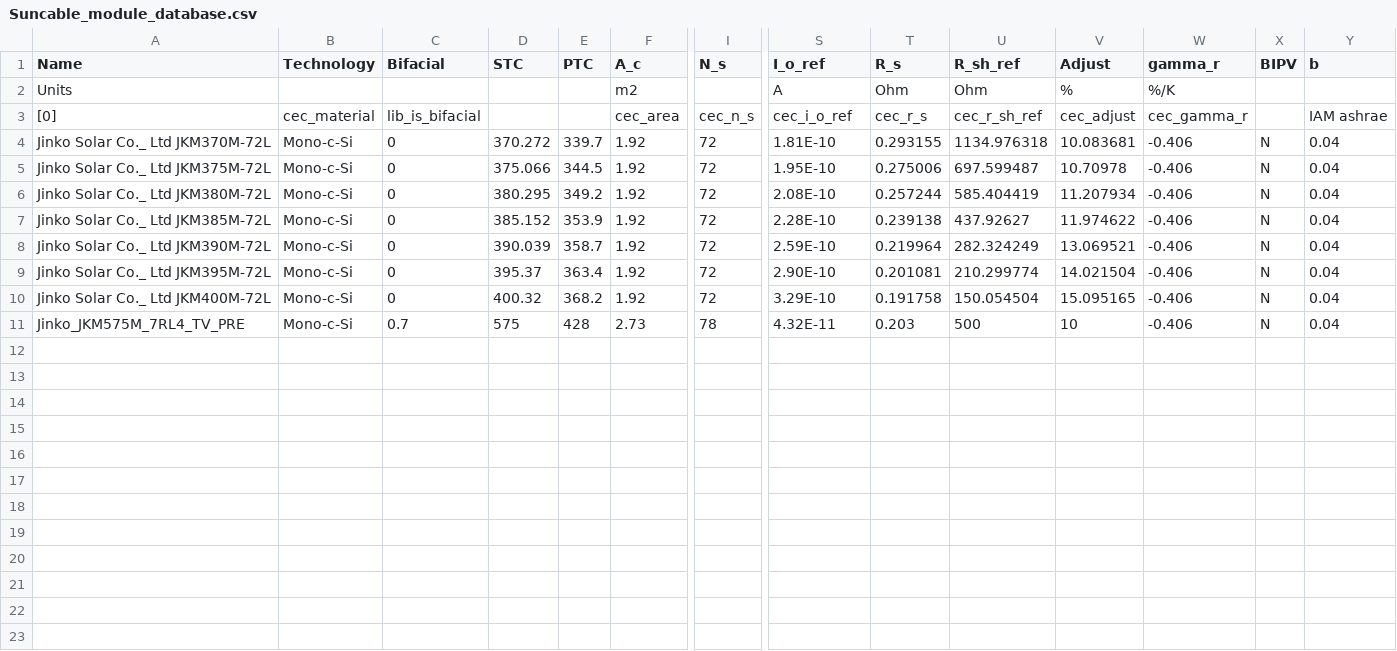
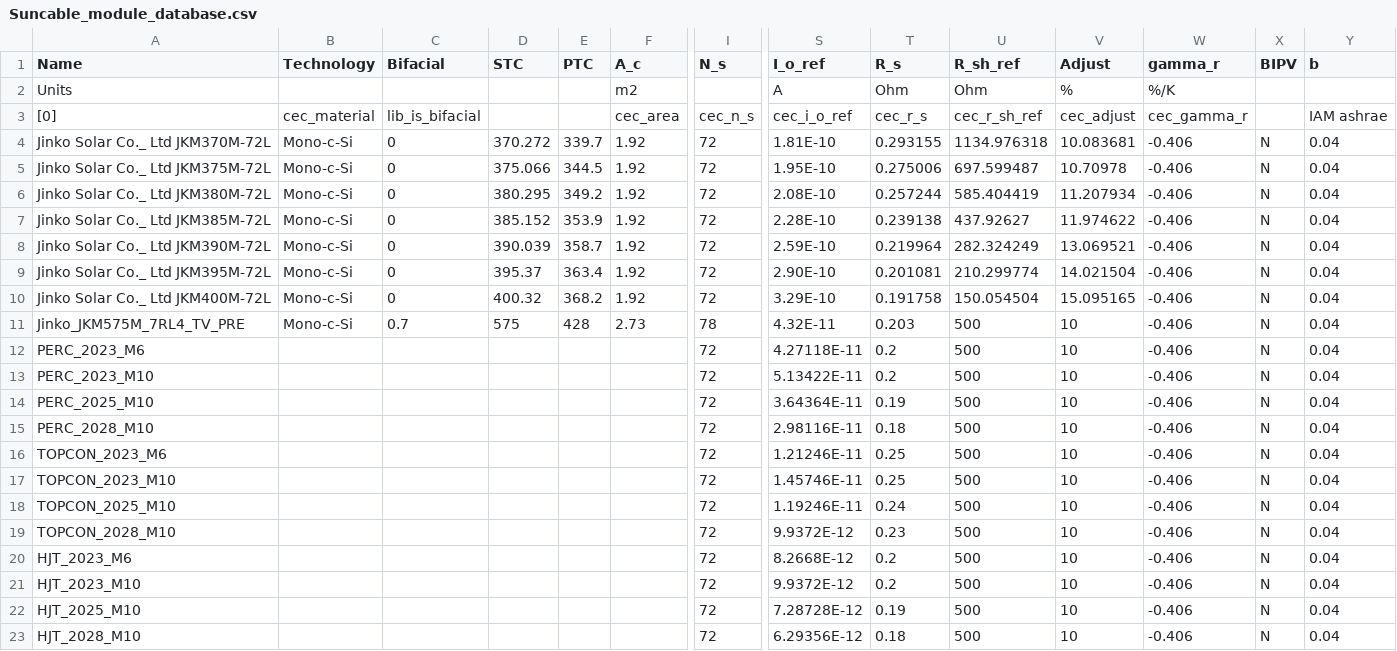
Before and after one commit to Hoshang111/lcoe-model, a CSV file: Data/SystemData/Suncable_module_database.csv, drawn as a sheet; only a part is shown, gaps mark what is left out; rows hold the shown columns only; the diff names each change by its address in the sheet, - before the commit and + after, or states it on an @@ line.

```diff
--- a/Data/SystemData/Suncable_module_database.csv
+++ b/Data/SystemData/Suncable_module_database.csv
+row 12: PERC_2023_M6 |  |  |  |  |  | 72 | 4.27118E-11 | 0.2 | 500 | 10 | -0.406 | N | 0.04
+row 13: PERC_2023_M10 |  |  |  |  |  | 72 | 5.13422E-11 | 0.2 | 500 | 10 | -0.406 | N | 0.04
+row 14: PERC_2025_M10 |  |  |  |  |  | 72 | 3.64364E-11 | 0.19 | 500 | 10 | -0.406 | N | 0.04
+row 15: PERC_2028_M10 |  |  |  |  |  | 72 | 2.98116E-11 | 0.18 | 500 | 10 | -0.406 | N | 0.04
+row 16: TOPCON_2023_M6 |  |  |  |  |  | 72 | 1.21246E-11 | 0.25 | 500 | 10 | -0.406 | N | 0.04
+row 17: TOPCON_2023_M10 |  |  |  |  |  | 72 | 1.45746E-11 | 0.25 | 500 | 10 | -0.406 | N | 0.04
+row 18: TOPCON_2025_M10 |  |  |  |  |  | 72 | 1.19246E-11 | 0.24 | 500 | 10 | -0.406 | N | 0.04
+row 19: TOPCON_2028_M10 |  |  |  |  |  | 72 | 9.9372E-12 | 0.23 | 500 | 10 | -0.406 | N | 0.04
+row 20: HJT_2023_M6 |  |  |  |  |  | 72 | 8.2668E-12 | 0.2 | 500 | 10 | -0.406 | N | 0.04
+row 21: HJT_2023_M10 |  |  |  |  |  | 72 | 9.9372E-12 | 0.2 | 500 | 10 | -0.406 | N | 0.04
+row 22: HJT_2025_M10 |  |  |  |  |  | 72 | 7.28728E-12 | 0.19 | 500 | 10 | -0.406 | N | 0.04
+row 23: HJT_2028_M10 |  |  |  |  |  | 72 | 6.29356E-12 | 0.18 | 500 | 10 | -0.406 | N | 0.04
```
Also changed, not shown: 2 other files.
